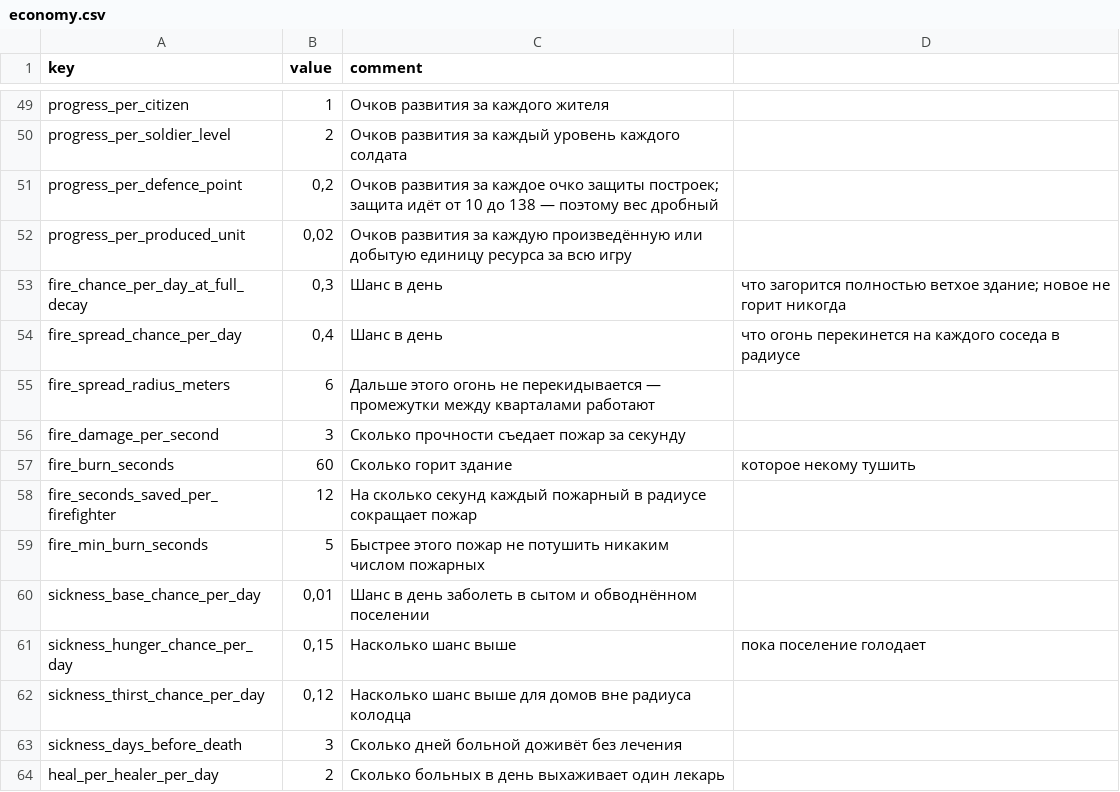
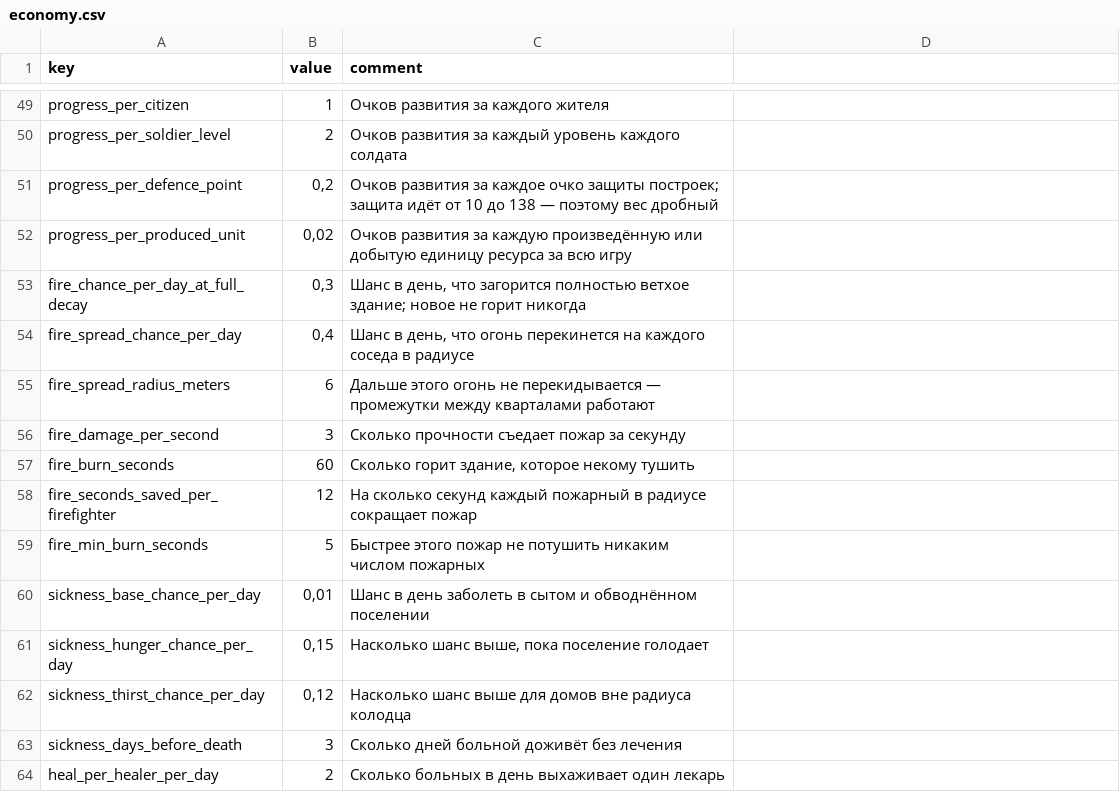
Before and after one commit to Safronov-Siarhei/CityBuilding, a CSV file: Assets/_Project/Balance/economy.csv, drawn as a sheet; only a part is shown, gaps mark what is left out.

```diff
--- a/Assets/_Project/Balance/economy.csv
+++ b/Assets/_Project/Balance/economy.csv
@@ -52,7 +52,7 @@ progress_per_defence_point,"0,2",Очков развития за каждое
 progress_per_produced_unit,"0,02",Очков развития за каждую произведённую или добытую единицу ресурса за всю игру
-fire_chance_per_day_at_full_decay,"0,3",Шанс в день, что загорится полностью ветхое здание; новое не горит никогда
-fire_spread_chance_per_day,"0,4",Шанс в день, что огонь перекинется на каждого соседа в радиусе
+fire_chance_per_day_at_full_decay,"0,3","Шанс в день, что загорится полностью ветхое здание; новое не горит никогда"
+fire_spread_chance_per_day,"0,4","Шанс в день, что огонь перекинется на каждого соседа в радиусе"
 fire_spread_radius_meters,6,Дальше этого огонь не перекидывается — промежутки между кварталами работают
 fire_damage_per_second,3,Сколько прочности съедает пожар за секунду
-fire_burn_seconds,60,Сколько горит здание, которое некому тушить
+fire_burn_seconds,60,"Сколько горит здание, которое некому тушить"
 fire_seconds_saved_per_firefighter,12,На сколько секунд каждый пожарный в радиусе сокращает пожар
@@ -60,3 +60,3 @@ fire_min_burn_seconds,5,Быстрее этого пожар не потушит
 sickness_base_chance_per_day,"0,01",Шанс в день заболеть в сытом и обводнённом поселении
-sickness_hunger_chance_per_day,"0,15",Насколько шанс выше, пока поселение голодает
+sickness_hunger_chance_per_day,"0,15","Насколько шанс выше, пока поселение голодает"
 sickness_thirst_chance_per_day,"0,12",Насколько шанс выше для домов вне радиуса колодца
```
